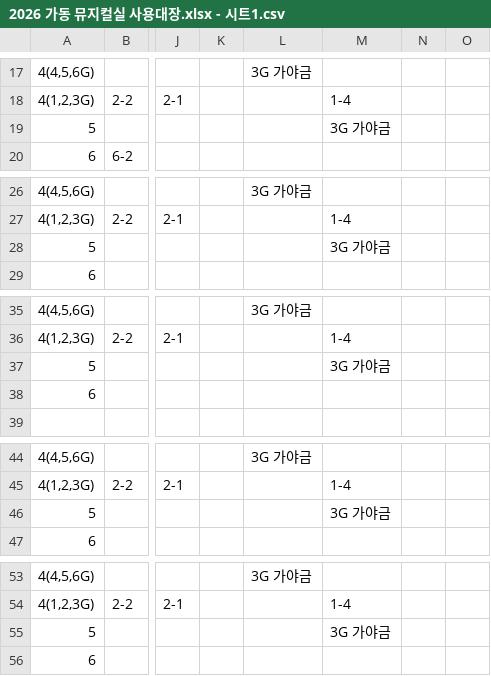
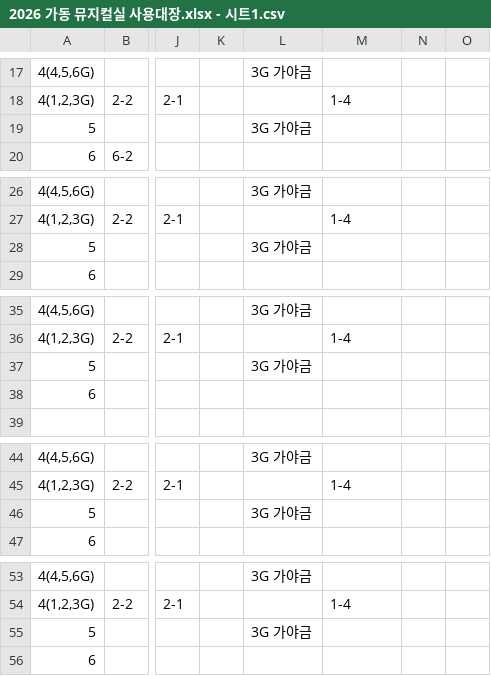
Before and after one commit to Ingyu87/gadongonline, a CSV file: 2026 가동 뮤지컬실 사용대장.xlsx - 시트1.csv, drawn as a sheet; only a part is shown, gaps mark what is left out; the diff covers the shown part only; the diff names each change by its address in the sheet, - before the commit and + after, or states it on an @@ line.

```diff
--- a/2026 가동 뮤지컬실 사용대장.xlsx - 시트1.csv
+++ b/2026 가동 뮤지컬실 사용대장.xlsx - 시트1.csv
-L19: (empty)
+L19: 3G 가야금
-M19: 3G 가야금
+M19: (empty)
-L28: (empty)
+L28: 3G 가야금
-M28: 3G 가야금
+M28: (empty)
-L37: (empty)
+L37: 3G 가야금
-M37: 3G 가야금
+M37: (empty)
-L46: (empty)
+L46: 3G 가야금
-M46: 3G 가야금
+M46: (empty)
-L55: (empty)
+L55: 3G 가야금
-M55: 3G 가야금
+M55: (empty)
```
Also changed, not shown: 12 edited cells elsewhere in this file, public/musical.xlsx.csv, 2 other files.
